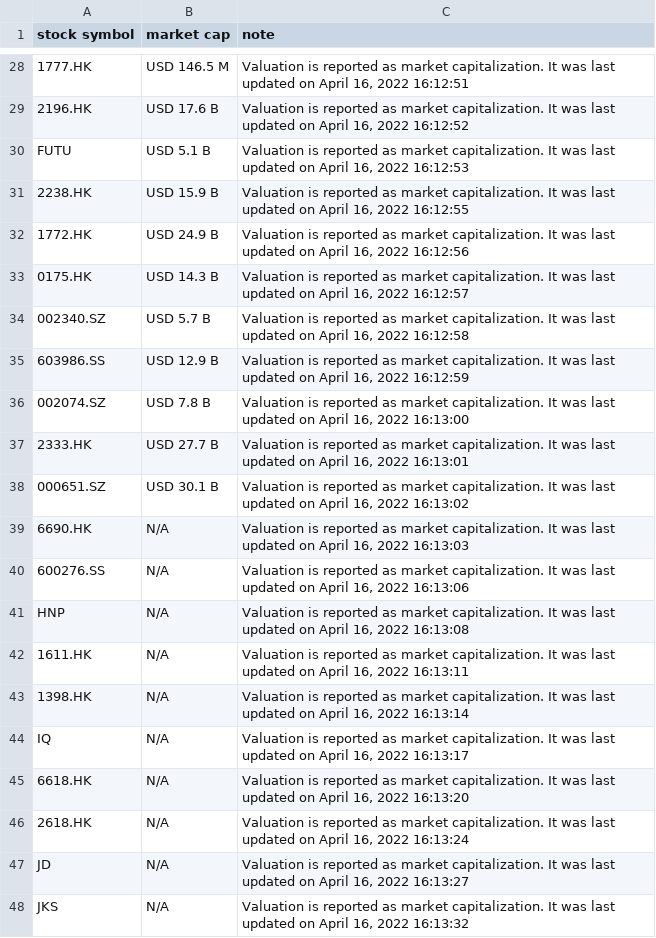
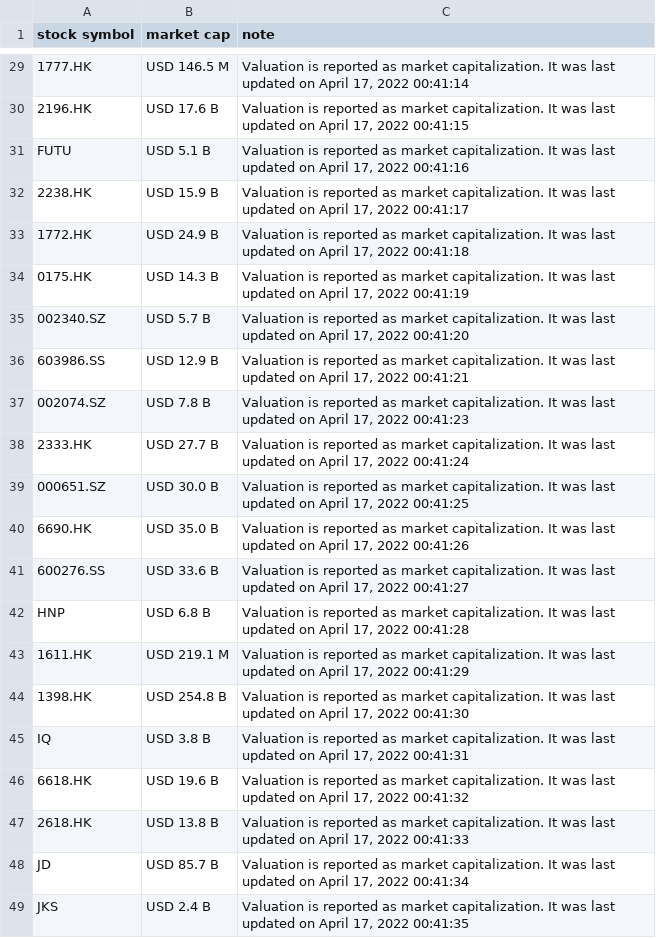
Before and after one commit to zhijiaodaniellegoh/yfinance_webscraper, a CSV file: yfinance_data.csv, drawn as a sheet; only a part is shown, gaps mark what is left out; addresses are those after the commit; the diff covers the shown part only; the diff names each change by its address in the sheet, - before the commit and + after, or states it on an @@ line.

```diff
--- a/yfinance_data.csv
+++ b/yfinance_data.csv
-C29 (note): …on April 16, 2022 16:12:51
+C29 (note): …on April 17, 2022 00:41:14
-C30 (note): …on April 16, 2022 16:12:52
+C30 (note): …on April 17, 2022 00:41:15
-C31 (note): …on April 16, 2022 16:12:53
+C31 (note): …on April 17, 2022 00:41:16
-C32 (note): …on April 16, 2022 16:12:55
+C32 (note): …on April 17, 2022 00:41:17
-C33 (note): …on April 16, 2022 16:12:56
+C33 (note): …on April 17, 2022 00:41:18
-C34 (note): …on April 16, 2022 16:12:57
+C34 (note): …on April 17, 2022 00:41:19
-C35 (note): …on April 16, 2022 16:12:58
+C35 (note): …on April 17, 2022 00:41:20
-C36 (note): …on April 16, 2022 16:12:59
+C36 (note): …on April 17, 2022 00:41:21
-C37 (note): …on April 16, 2022 16:13:00
+C37 (note): …on April 17, 2022 00:41:23
-C38 (note): …on April 16, 2022 16:13:01
+C38 (note): …on April 17, 2022 00:41:24
-B39 (market cap): USD 30.1 B
+B39 (market cap): USD 30.0 B
-C39 (note): …on April 16, 2022 16:13:02
+C39 (note): …on April 17, 2022 00:41:25
-B40 (market cap): N/A
+B40 (market cap): USD 35.0 B
-C40 (note): …on April 16, 2022 16:13:03
+C40 (note): …on April 17, 2022 00:41:26
-B41 (market cap): N/A
+B41 (market cap): USD 33.6 B
-C41 (note): …on April 16, 2022 16:13:06
+C41 (note): …on April 17, 2022 00:41:27
-B42 (market cap): N/A
+B42 (market cap): USD 6.8 B
-C42 (note): …on April 16, 2022 16:13:08
+C42 (note): …on April 17, 2022 00:41:28
-B43 (market cap): N/A
+B43 (market cap): USD 219.1 M
-C43 (note): …on April 16, 2022 16:13:11
+C43 (note): …on April 17, 2022 00:41:29
-B44 (market cap): N/A
+B44 (market cap): USD 254.8 B
-C44 (note): …on April 16, 2022 16:13:14
+C44 (note): …on April 17, 2022 00:41:30
-B45 (market cap): N/A
+B45 (market cap): USD 3.8 B
-C45 (note): …on April 16, 2022 16:13:17
+C45 (note): …on April 17, 2022 00:41:31
-B46 (market cap): N/A
+B46 (market cap): USD 19.6 B
-C46 (note): …on April 16, 2022 16:13:20
+C46 (note): …on April 17, 2022 00:41:32
-B47 (market cap): N/A
+B47 (market cap): USD 13.8 B
-C47 (note): …on April 16, 2022 16:13:24
+C47 (note): …on April 17, 2022 00:41:33
-B48 (market cap): N/A
+B48 (market cap): USD 85.7 B
-C48 (note): …on April 16, 2022 16:13:27
+C48 (note): …on April 17, 2022 00:41:34
-B49 (market cap): N/A
+B49 (market cap): USD 2.4 B
-C49 (note): …on April 16, 2022 16:13:32
+C49 (note): …on April 17, 2022 00:41:35
```
Also changed, not shown: 1 added row and 115 edited cells elsewhere in this file, 1 other file.
